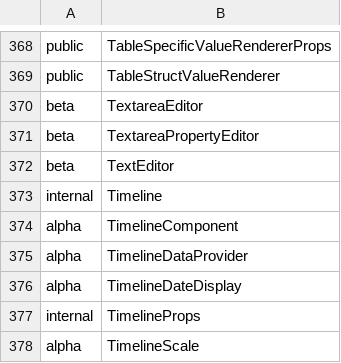
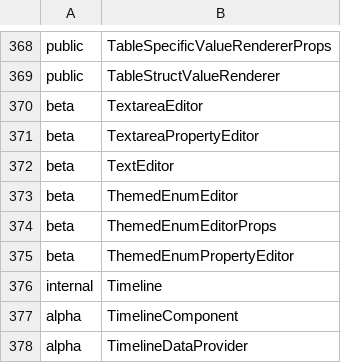
Before and after one commit to iTwin/appui, a CSV file: common/api/summary/ui-components.exports.csv, drawn as a sheet; only a part is shown, gaps mark what is left out; the shorter side is filled out with more unchanged rows.

Commit message:
Merged PR 106926: Add an editor that uses ThemedSelect for use in tool settings and generate dialogs
Add ThemedEnumEditor to wrap ThemedSelect for use in tool settings and dialogs using the DialogItemsManager

Related work items: #419489

```diff
--- a/common/api/summary/ui-components.exports.csv
+++ b/common/api/summary/ui-components.exports.csv
@@ -372,2 +372,5 @@ beta;TextareaPropertyEditor
 beta;TextEditor
+beta;ThemedEnumEditor
+beta;ThemedEnumEditorProps
+beta;ThemedEnumPropertyEditor
 internal;Timeline
```
Also changed, not shown: 29 other files.
